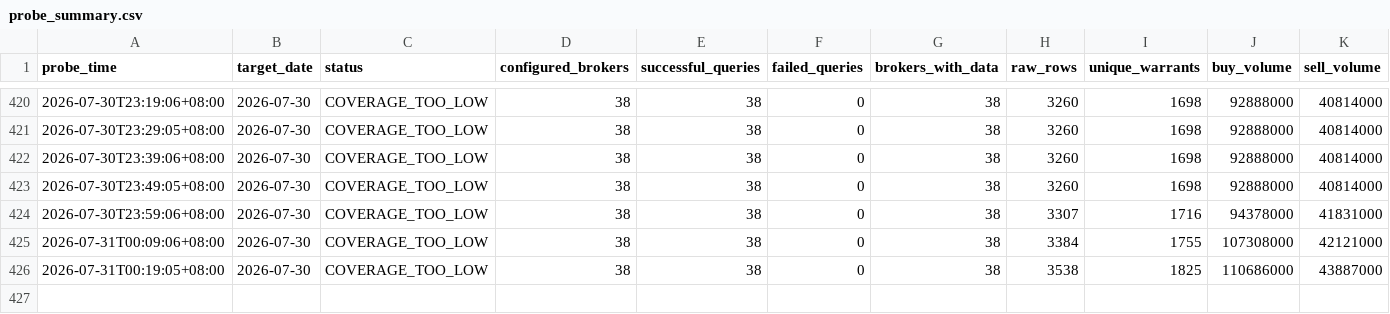
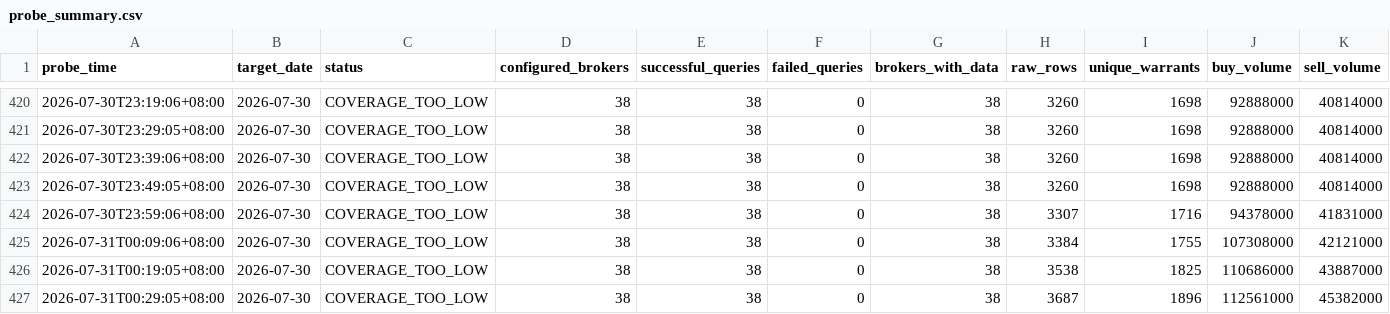
Before and after one commit to M1229012/warrants, a CSV file: data/finmind_probe/probe_summary.csv, drawn as a sheet; only a part is shown, gaps mark what is left out; rows hold the shown columns only; the diff names each change by its address in the sheet, - before the commit and + after, or states it on an @@ line.

```diff
--- a/data/finmind_probe/probe_summary.csv
+++ b/data/finmind_probe/probe_summary.csv
+row 427: 2026-07-31T00:29:05+08:00 | 2026-07-30 | COVERAGE_TOO_LOW | 38 | 38 | 0 | 38 | 3687 | 1896 | 112561000 | 45382000
```
Also changed, not shown: 2 other files.
